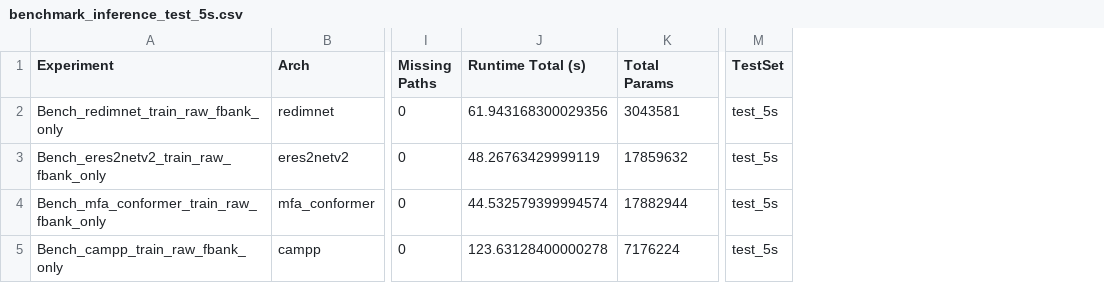
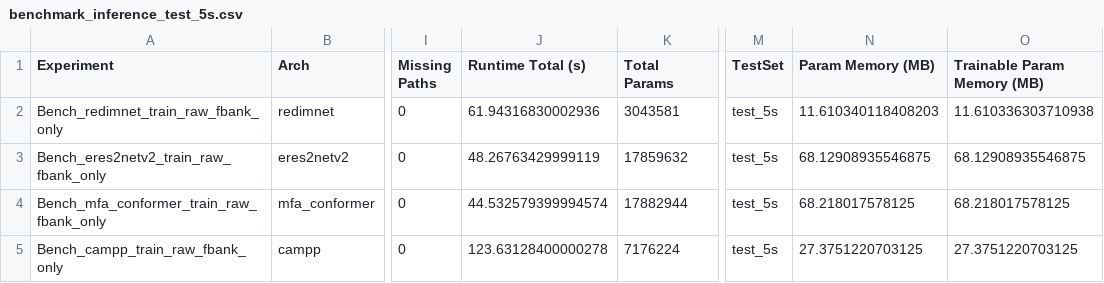
Before and after one commit to manh-25/SpeechVeri_MultiFeatures, a CSV file: Benchmark/outputs/reports/benchmark_inference_test_5s.csv, drawn as a sheet; only a part is shown, gaps mark what is left out; the diff names each change by its address in the sheet, - before the commit and + after, or states it on an @@ line.

```diff
--- a/Benchmark/outputs/reports/benchmark_inference_test_5s.csv
+++ b/Benchmark/outputs/reports/benchmark_inference_test_5s.csv
+column N (Param Memory (MB)), rows 2-5: 11.610340118408203 | 68.12908935546875 | 68.218017578125 | 27.3751220703125
+column O (Trainable Param Memory (MB)), rows 2-5: 11.610336303710938 | 68.12908935546875 | 68.218017578125 | 27.3751220703125
-J2 (Runtime Total (s)): 61.943168300029356
+J2 (Runtime Total (s)): 61.94316830002936
```
Also changed, not shown: Benchmark/outputs/reports/benchmark_inference_all_testsets.csv, Benchmark/outputs/reports/benchmark_inference_test_3s.csv, 5 other files.
